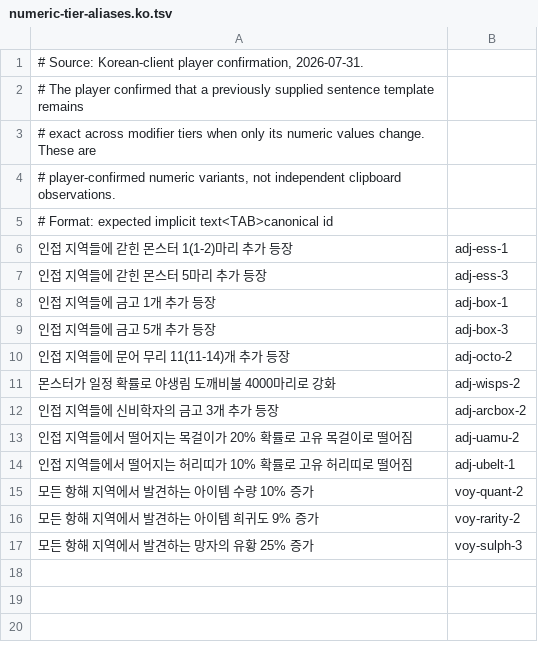
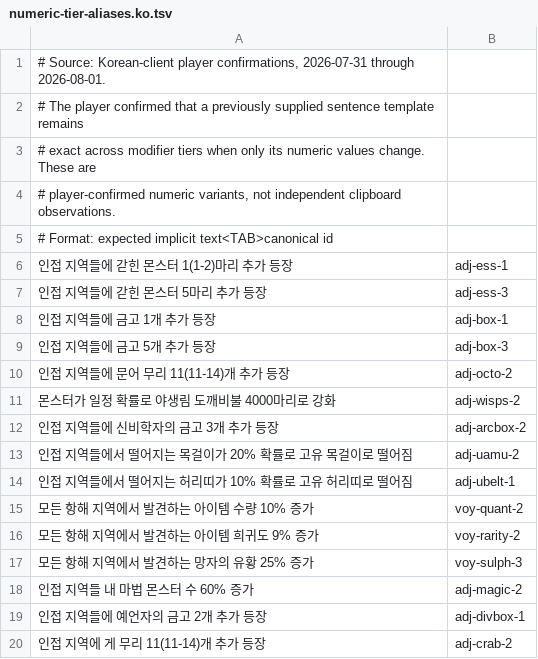
Before and after one commit to Alkwer/one-more-map.github.io, a TSV file: src/logic/__fixtures__/numeric-tier-aliases.ko.tsv, drawn as a sheet.

```diff
--- a/src/logic/__fixtures__/numeric-tier-aliases.ko.tsv
+++ b/src/logic/__fixtures__/numeric-tier-aliases.ko.tsv
@@ -1,2 +1,2 @@
-# Source: Korean-client player confirmation, 2026-07-31.
+# Source: Korean-client player confirmations, 2026-07-31 through 2026-08-01.
 # The player confirmed that a previously supplied sentence template remains
@@ -17 +17,4 @@
 모든 항해 지역에서 발견하는 망자의 유황 25% 증가	voy-sulph-3
+인접 지역들 내 마법 몬스터 수 60% 증가	adj-magic-2
+인접 지역들에 예언자의 금고 2개 추가 등장	adj-divbox-1
+인접 지역에 게 무리 11(11-14)개 추가 등장	adj-crab-2
```
Also changed, not shown: src/logic/__fixtures__/implicit-aliases.ko.tsv, 4 other files.
